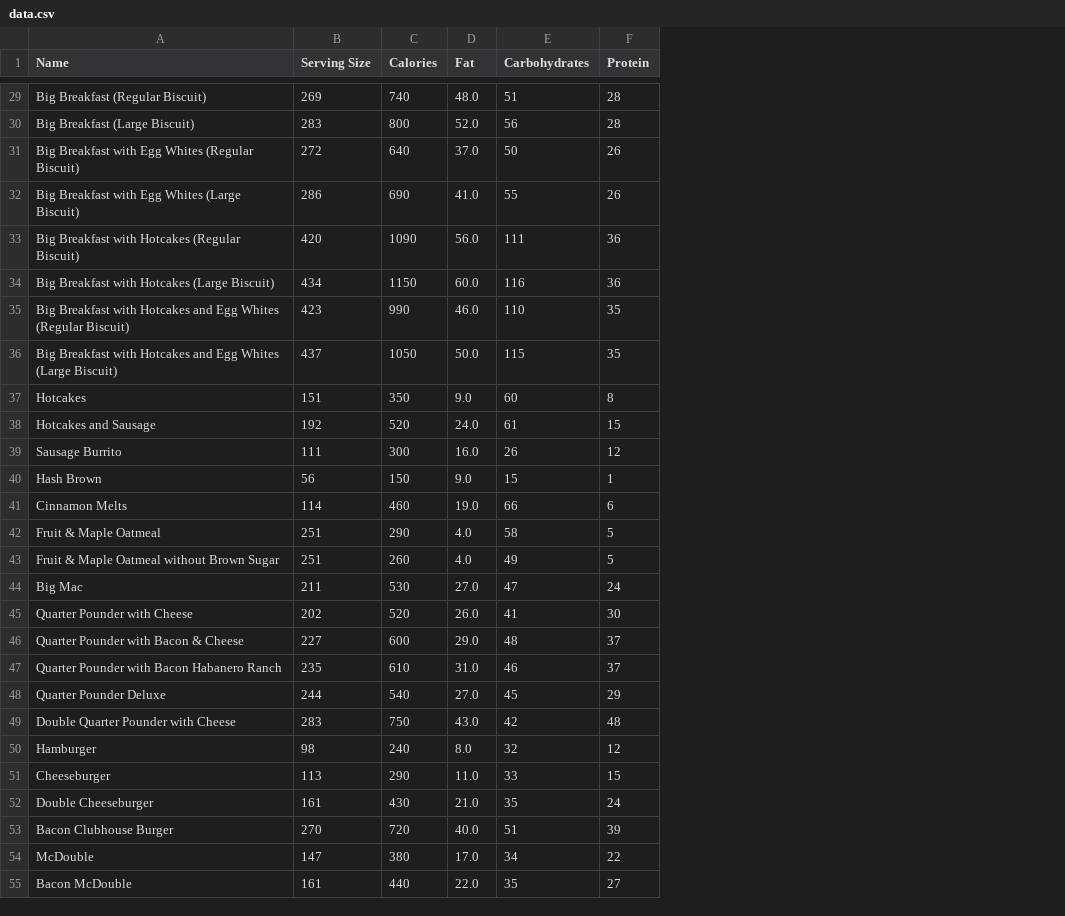
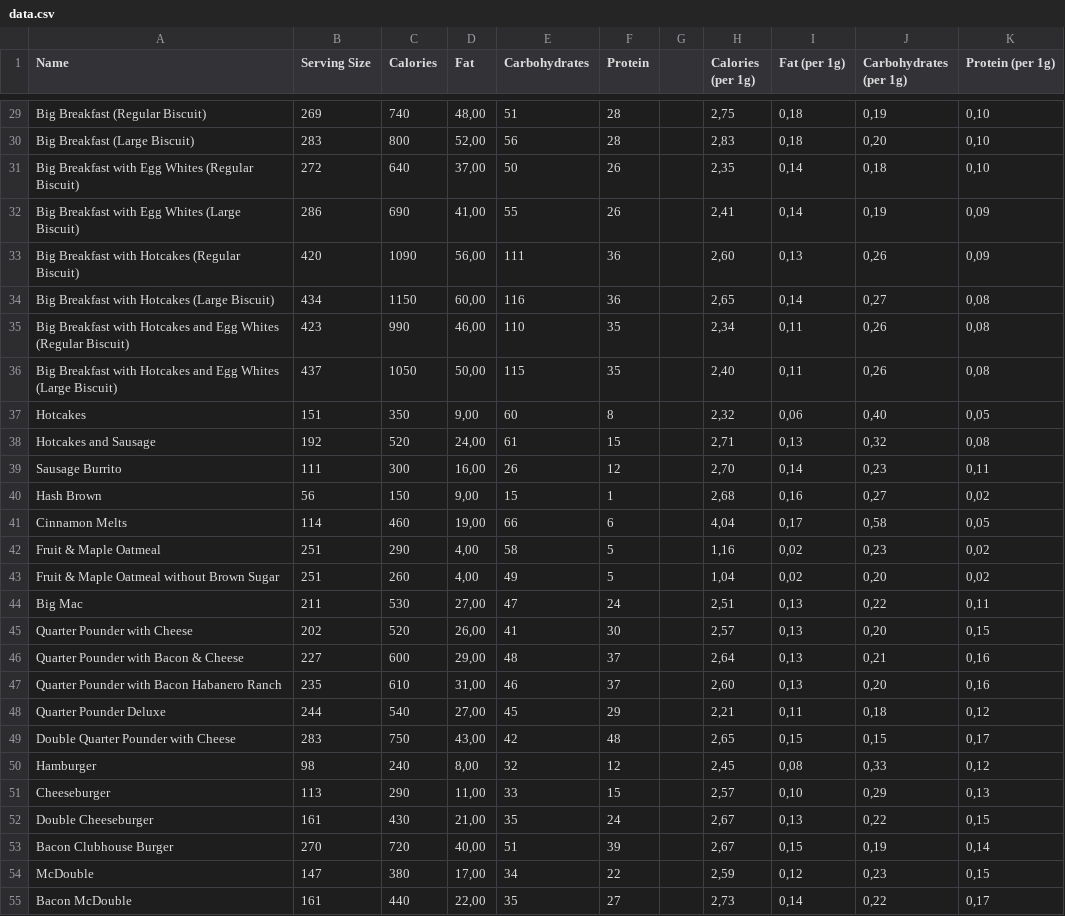
Before and after one commit to KamilDonda/diet-app-backend, a CSV file: data.csv, drawn as a sheet; only a part is shown, gaps mark what is left out; the diff covers the shown part only; the diff names each change by its address in the sheet, - before the commit and + after, or states it on an @@ line.

```diff
--- a/data.csv
+++ b/data.csv
+column G, empty
+column H (Calories (per 1g)), rows 29-55: 2,75 | 2,83 | 2,35 | 2,41 | 2,60 | 2,65 | 2,34 | 2,40 | 2,32 | 2,71 | 2,70 | 2,68 | 4,04 | 1,16 | 1,04 | 2,51 | 2,57 | 2,64 | 2,60 | 2,21 | 2,65 | 2,45 | 2,57 | 2,67 | 2,67 | 2,59 | 2,73
+column I (Fat (per 1g)), rows 29-55: 0,18 | 0,18 | 0,14 | 0,14 | 0,13 | 0,14 | 0,11 | 0,11 | 0,06 | 0,13 | 0,14 | 0,16 | 0,17 | 0,02 | 0,02 | 0,13 | 0,13 | 0,13 | 0,13 | 0,11 | 0,15 | 0,08 | 0,10 | 0,13 | 0,15 | 0,12 | 0,14
+column J (Carbohydrates (per 1g)), rows 29-55: 0,19 | 0,20 | 0,18 | 0,19 | 0,26 | 0,27 | 0,26 | 0,26 | 0,40 | 0,32 | 0,23 | 0,27 | 0,58 | 0,23 | 0,20 | 0,22 | 0,20 | 0,21 | 0,20 | 0,18 | 0,15 | 0,33 | 0,29 | 0,22 | 0,19 | 0,23 | 0,22
+column K (Protein (per 1g)), rows 29-55: 0,10 | 0,10 | 0,10 | 0,09 | 0,09 | 0,08 | 0,08 | 0,08 | 0,05 | 0,08 | 0,11 | 0,02 | 0,05 | 0,02 | 0,02 | 0,11 | 0,15 | 0,16 | 0,16 | 0,12 | 0,17 | 0,12 | 0,13 | 0,15 | 0,14 | 0,15 | 0,17
-D29 (Fat): 48.0
+D29 (Fat): 48,00
-D30 (Fat): 52.0
+D30 (Fat): 52,00
-D31 (Fat): 37.0
+D31 (Fat): 37,00
-D32 (Fat): 41.0
+D32 (Fat): 41,00
-D33 (Fat): 56.0
+D33 (Fat): 56,00
-D34 (Fat): 60.0
+D34 (Fat): 60,00
-D35 (Fat): 46.0
+D35 (Fat): 46,00
-D36 (Fat): 50.0
+D36 (Fat): 50,00
-D37 (Fat): 9.0
+D37 (Fat): 9,00
-D38 (Fat): 24.0
+D38 (Fat): 24,00
-D39 (Fat): 16.0
+D39 (Fat): 16,00
-D40 (Fat): 9.0
+D40 (Fat): 9,00
-D41 (Fat): 19.0
+D41 (Fat): 19,00
-D42:D43 (Fat): 4.0
+D42:D43 (Fat): 4,00
-D44 (Fat): 27.0
+D44 (Fat): 27,00
-D45 (Fat): 26.0
+D45 (Fat): 26,00
-D46 (Fat): 29.0
+D46 (Fat): 29,00
-D47 (Fat): 31.0
+D47 (Fat): 31,00
-D48 (Fat): 27.0
+D48 (Fat): 27,00
-D49 (Fat): 43.0
+D49 (Fat): 43,00
-D50 (Fat): 8.0
+D50 (Fat): 8,00
-D51 (Fat): 11.0
+D51 (Fat): 11,00
-D52 (Fat): 21.0
+D52 (Fat): 21,00
-D53 (Fat): 40.0
+D53 (Fat): 40,00
-D54 (Fat): 17.0
+D54 (Fat): 17,00
-D55 (Fat): 22.0
+D55 (Fat): 22,00
```
Also changed, not shown: 91 edited cells elsewhere in this file.
